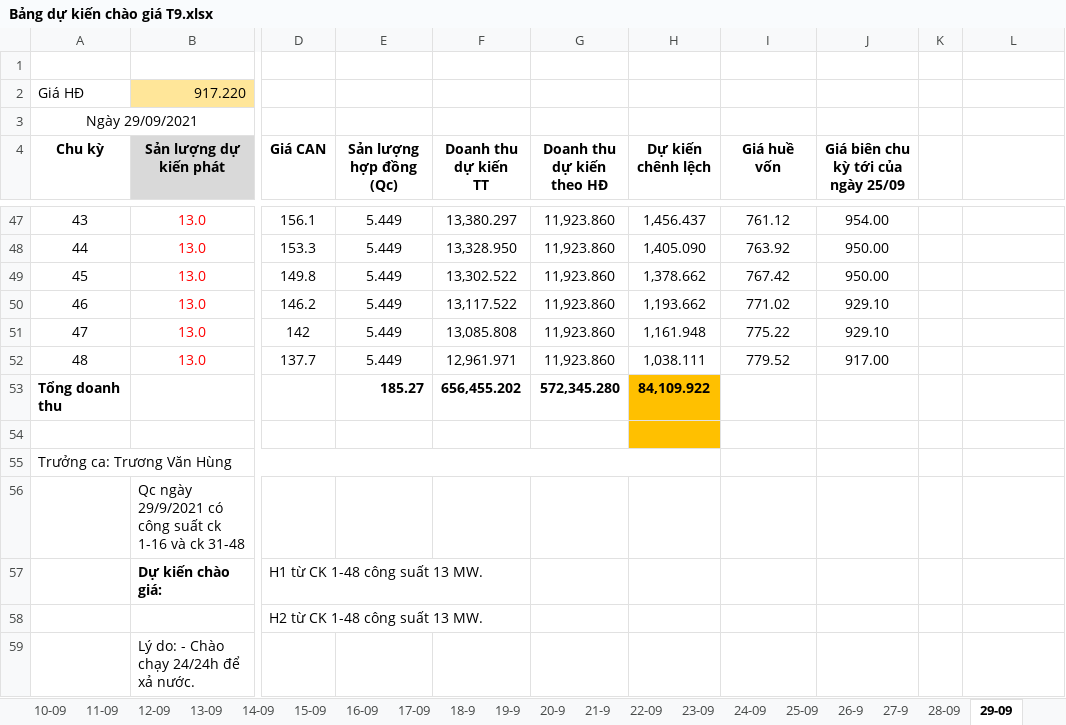
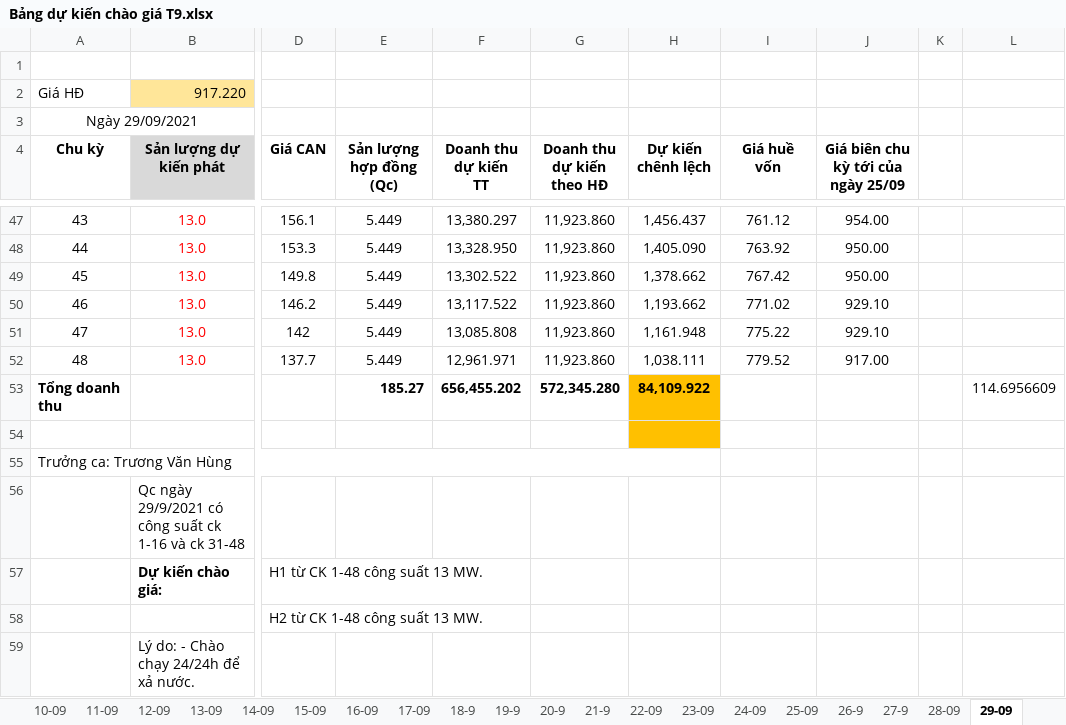
Before and after one commit to chanelcolgate/predict-smp, an Excel workbook: data/Bảng dự kiến chào giá T9.xlsx, sheet 29-09, drawn as a sheet; only a part is shown, gaps mark what is left out; values as stored, in another font and other column widths than the file's, no borders; conditional formats not drawn; the diff names each change by its address in the sheet, - before the commit and + after, or states it on an @@ line.

```diff
--- a/data/Bảng dự kiến chào giá T9.xlsx (sheet 29-09)
+++ b/data/Bảng dự kiến chào giá T9.xlsx (sheet 29-09)
-L53: (empty)
+L53: 114.6956609
```
Also changed, not shown: sheet 08-09, 13 other files.
